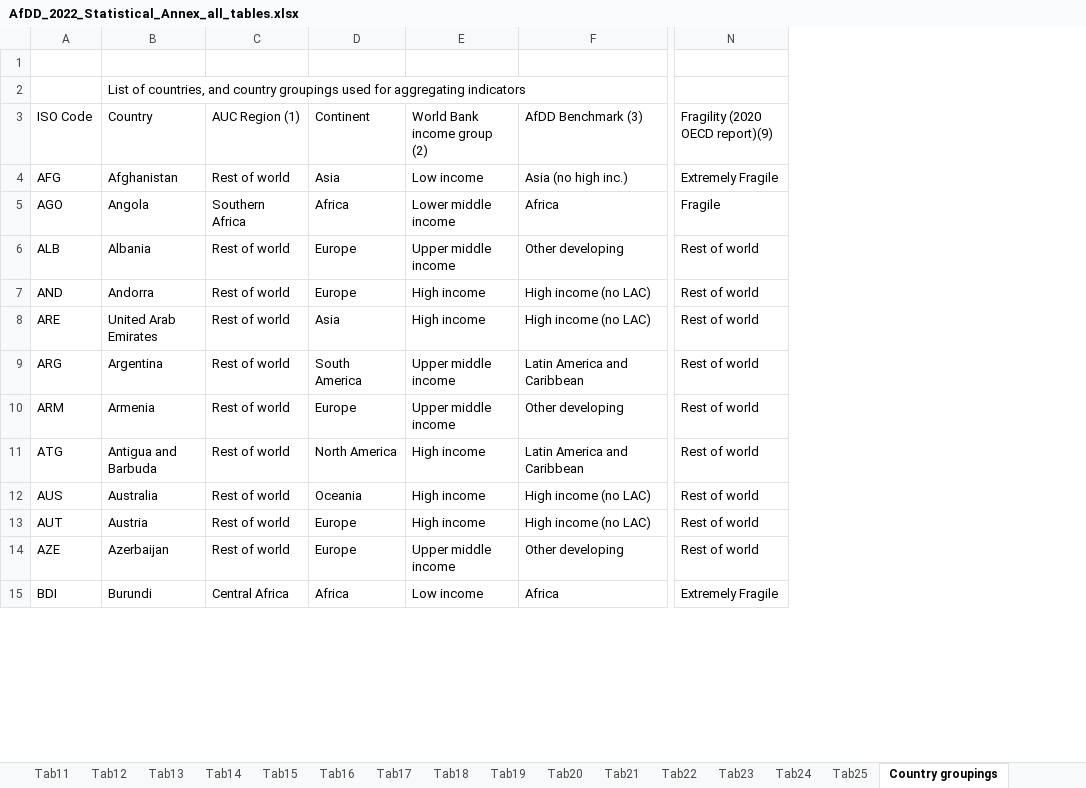
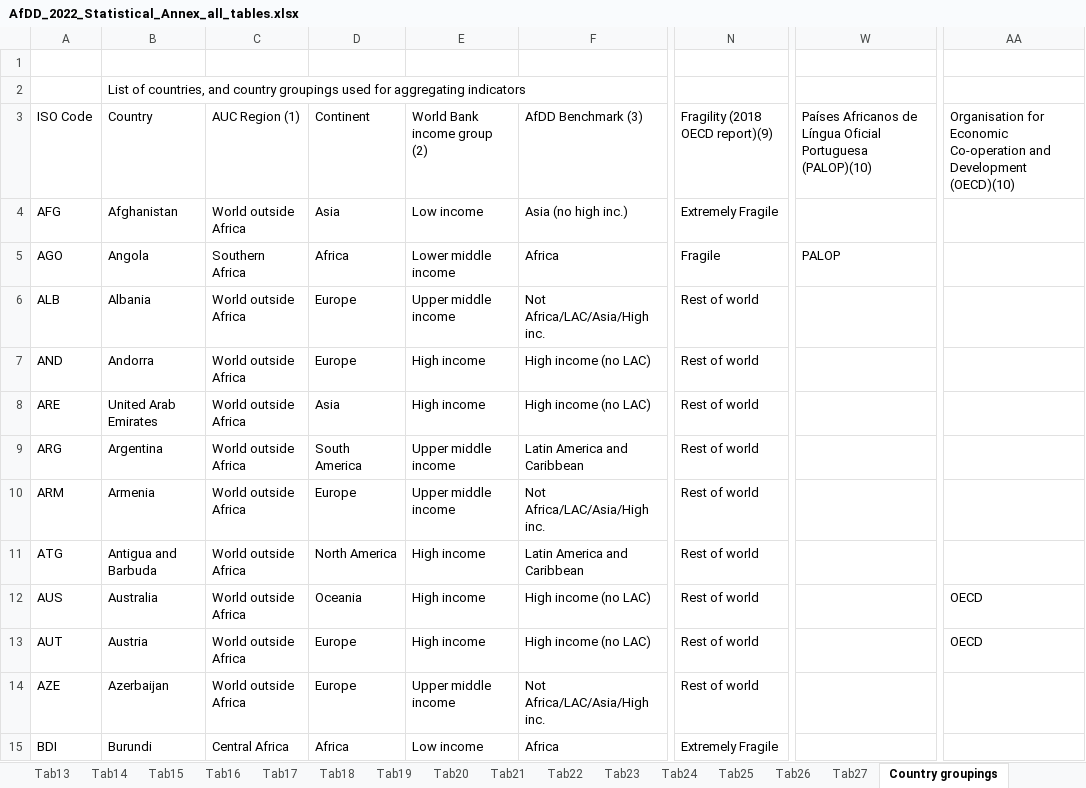
Before and after one commit to AfDDAnnex/AfDDDDAf2022, an Excel workbook: AfDD_2022_Statistical_Annex_all_tables.xlsx, sheet Country groupings, drawn as a sheet; only a part is shown, gaps mark what is left out; values as stored, in another font and other column widths than the file's, no cell formats; the diff covers the shown part only; the diff names each change by its address in the sheet, - before the commit and + after, or states it on an @@ line.

```diff
--- a/AfDD_2022_Statistical_Annex_all_tables.xlsx (sheet Country groupings)
+++ b/AfDD_2022_Statistical_Annex_all_tables.xlsx (sheet Country groupings)
+sheet tab: Tab26
+sheet tab: Tab27
+column W, rows 3-5: Países Africanos de Língua Oficial Portuguesa (PALOP)(10) |  | PALOP
+column AA, rows 3-13: Organisation for Economic Co-operation and Development (OECD)(10) |  |  |  |  |  |  |  |  | OECD | OECD
-N3: Fragility (2020 OECD report)(9)
+N3: Fragility (2018 OECD report)(9)
-C4: Rest of world
+C4: World outside Africa
-C6:C14: Rest of world
+C6:C14: World outside Africa
-F6: Other developing
+F6: Not Africa/LAC/Asia/High inc.
-F10: Other developing
+F10: Not Africa/LAC/Asia/High inc.
-F14: Other developing
+F14: Not Africa/LAC/Asia/High inc.
```
Also changed, not shown: 192 edited cells elsewhere in this sheet, sheet Tab03, sheet Tab04, sheet Tab02, sheet Tab23, sheet Tab18, sheet Tab01, 22 more sheets, cell formats, formulas that keep their value, charts or pictures.
